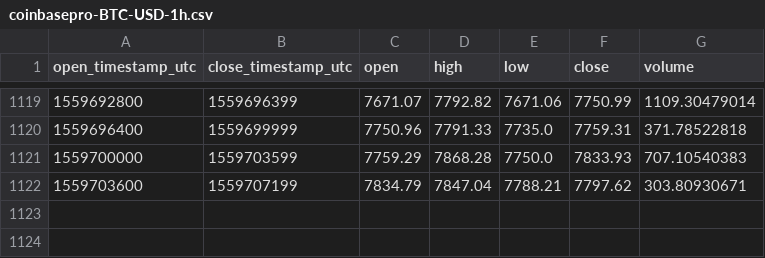
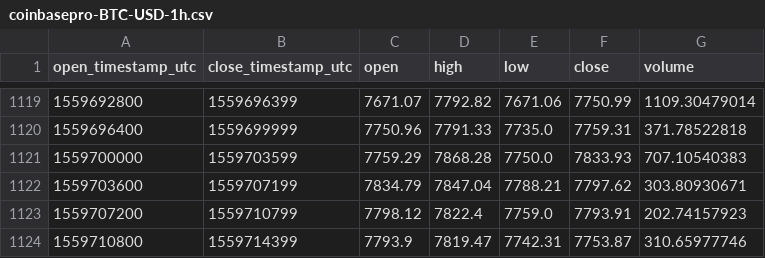
Before and after one commit to cryptobigbro/coinbasepro-BTC-USD, a CSV file: coinbasepro-BTC-USD-1h.csv, drawn as a sheet; only a part is shown, gaps mark what is left out; the diff names each change by its address in the sheet, - before the commit and + after, or states it on an @@ line.

Commit message:
Update OHLCV data.

```diff
--- a/coinbasepro-BTC-USD-1h.csv
+++ b/coinbasepro-BTC-USD-1h.csv
+row 1123: 1559707200 | 1559710799 | 7798.12 | 7822.4 | 7759.0 | 7793.91 | 202.74157923
+row 1124: 1559710800 | 1559714399 | 7793.9 | 7819.47 | 7742.31 | 7753.87 | 310.65977746
```
Also changed, not shown: 1 other file.
